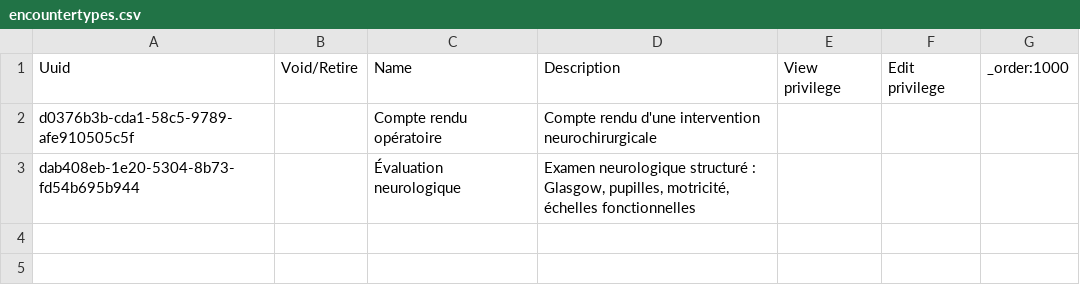
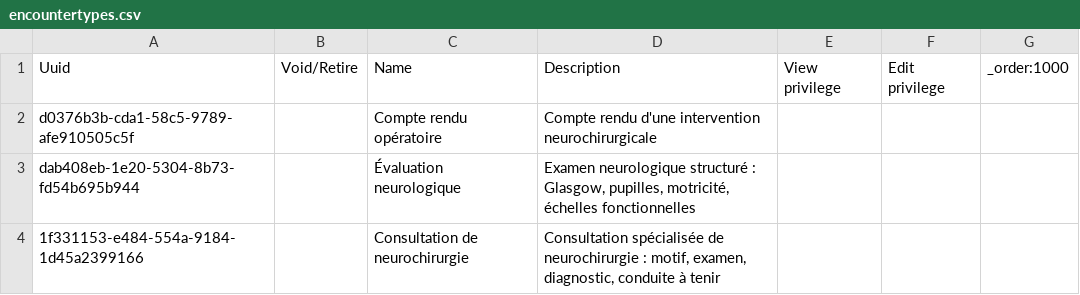
Before and after one commit to Yassine-hn/OpenMrs-EMR, a CSV file: config/backend/encountertypes/chu-blida/encountertypes.csv, drawn as a sheet; the diff names each change by its address in the sheet, - before the commit and + after, or states it on an @@ line.

```diff
--- a/config/backend/encountertypes/chu-blida/encountertypes.csv
+++ b/config/backend/encountertypes/chu-blida/encountertypes.csv
+row 4: 1f331153-e484-554a-9184-1d45a2399166 |  | Consultation de neurochirurgie | Consultation spécialisée de neurochirurgie : motif, examen, diagnostic, conduite à tenir
```
Also changed, not shown: config/backend/concepts/chu-blida/01-neurochirurgie-reponses.csv, 9 other files.
